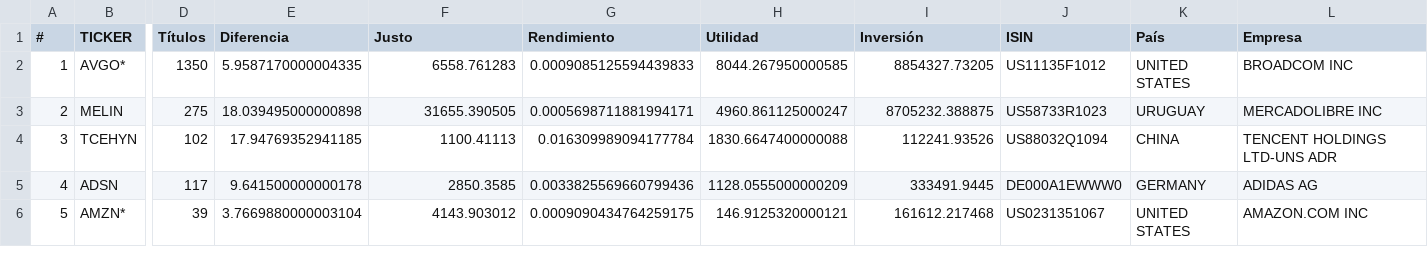
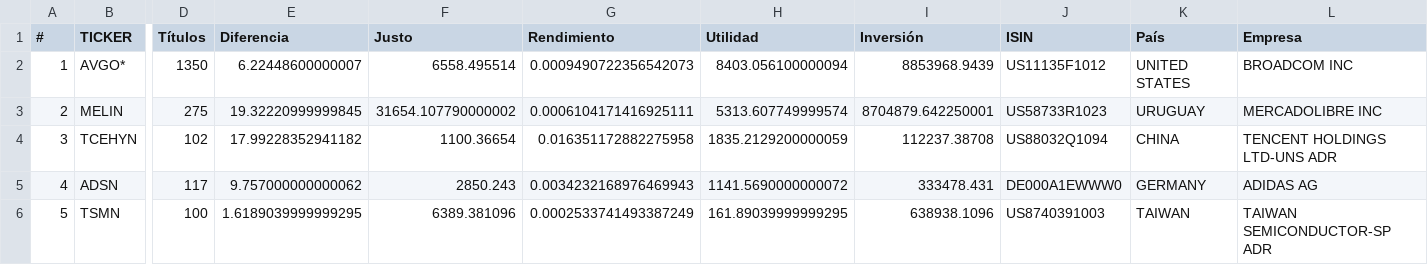
Before and after one commit to CompositeManTrader/Arbitraje-Dashboard, a CSV file: data/venta.csv, drawn as a sheet; only a part is shown, gaps mark what is left out; the diff covers the shown part only; the diff names each change by its address in the sheet, - before the commit and + after, or states it on an @@ line.

Commit message:
update: 2026-04-14 01:32:28

```diff
--- a/data/venta.csv
+++ b/data/venta.csv
-E2 (Diferencia): 5.9587170000004335
+E2 (Diferencia): 6.22448600000007
-F2 (Justo): 6558.761283
+F2 (Justo): 6558.495514
-G2 (Rendimiento): 0.0009085125594439833
+G2 (Rendimiento): 0.0009490722356542073
-H2 (Utilidad): 8044.267950000585
+H2 (Utilidad): 8403.056100000094
-I2 (Inversión): 8854327.73205
+I2 (Inversión): 8853968.9439
-E3 (Diferencia): 18.039495000000898
+E3 (Diferencia): 19.32220999999845
-F3 (Justo): 31655.390505
+F3 (Justo): 31654.107790000002
-G3 (Rendimiento): 0.0005698711881994171
+G3 (Rendimiento): 0.0006104171416925111
-H3 (Utilidad): 4960.861125000247
+H3 (Utilidad): 5313.607749999574
-I3 (Inversión): 8705232.388875
+I3 (Inversión): 8704879.642250001
-E4 (Diferencia): 17.94769352941185
+E4 (Diferencia): 17.99228352941182
-F4 (Justo): 1100.41113
+F4 (Justo): 1100.36654
-G4 (Rendimiento): 0.016309989094177784
+G4 (Rendimiento): 0.016351172882275958
-H4 (Utilidad): 1830.6647400000088
+H4 (Utilidad): 1835.2129200000059
-I4 (Inversión): 112241.93526
+I4 (Inversión): 112237.38708
-E5 (Diferencia): 9.641500000000178
+E5 (Diferencia): 9.757000000000062
-F5 (Justo): 2850.3585
+F5 (Justo): 2850.243
-G5 (Rendimiento): 0.0033825569660799436
+G5 (Rendimiento): 0.0034232168976469943
-H5 (Utilidad): 1128.0555000000209
+H5 (Utilidad): 1141.5690000000072
-I5 (Inversión): 333491.9445
+I5 (Inversión): 333478.431
-B6 (TICKER): AMZN*
+B6 (TICKER): TSMN
-D6 (Títulos): 39
+D6 (Títulos): 100
-E6 (Diferencia): 3.7669880000003104
+E6 (Diferencia): 1.6189039999999295
-F6 (Justo): 4143.903012
+F6 (Justo): 6389.381096
-G6 (Rendimiento): 0.0009090434764259175
+G6 (Rendimiento): 0.0002533741493387249
-H6 (Utilidad): 146.9125320000121
+H6 (Utilidad): 161.89039999999295
-I6 (Inversión): 161612.217468
+I6 (Inversión): 638938.1096
-J6 (ISIN): US0231351067
+J6 (ISIN): US8740391003
-K6 (País): UNITED STATES
+K6 (País): TAIWAN
-L6 (Empresa): AMAZON.COM INC
+L6 (Empresa): TAIWAN SEMICONDUCTOR-SP ADR
```
Also changed, not shown: 35 edited cells elsewhere in this file.
